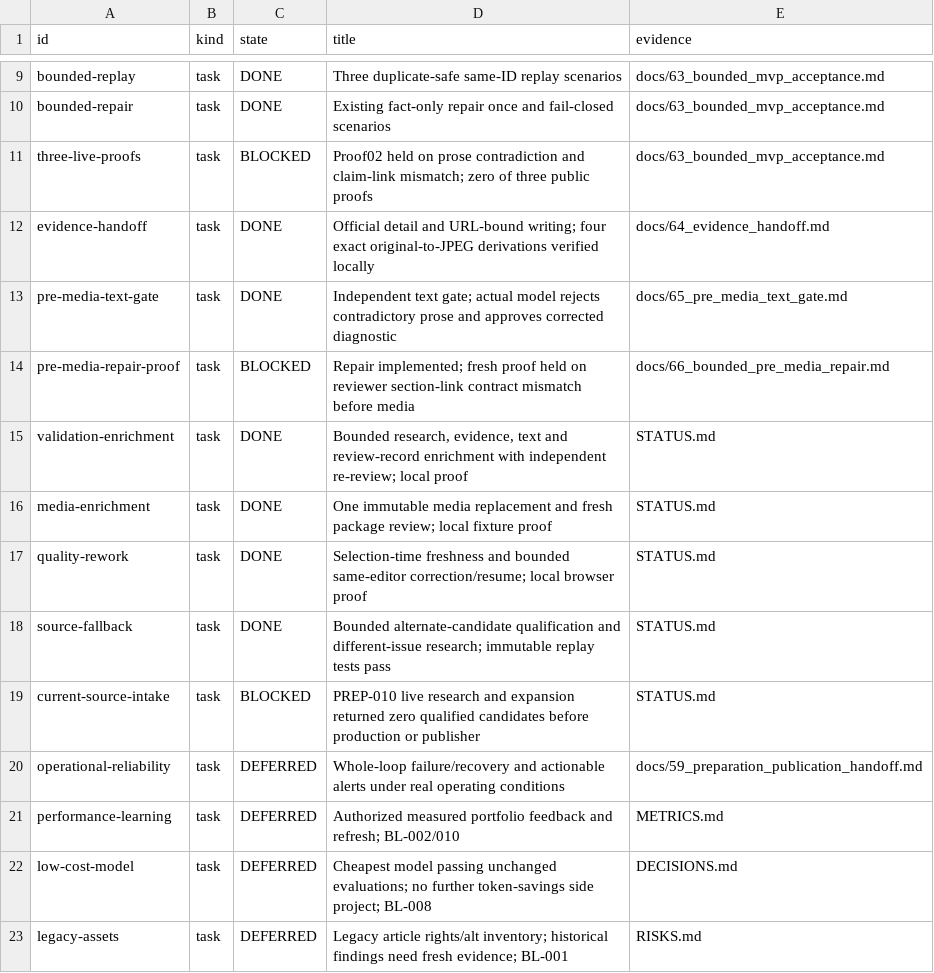
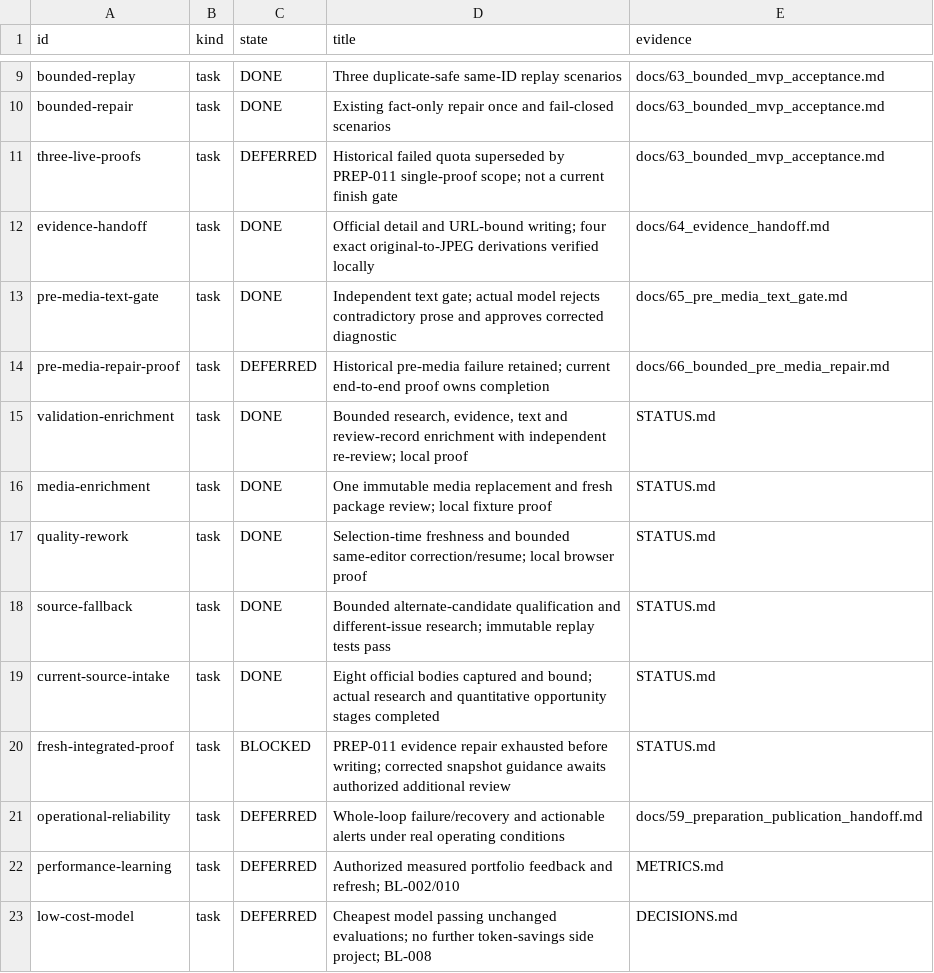
Before and after one commit to dokwanoh/TStory_Agent, a TSV file: contracts/current-work.tsv, drawn as a sheet; only a part is shown, gaps mark what is left out; the shorter side is filled out with more unchanged rows.

Commit message:
fix: preserve collected evidence through bounded repair

```diff
--- a/contracts/current-work.tsv
+++ b/contracts/current-work.tsv
@@ -10,6 +10,6 @@ bounded-replay	task	DONE	Three duplicate-safe same-ID replay scenarios	docs/63_b
 bounded-repair	task	DONE	Existing fact-only repair once and fail-closed scenarios	docs/63_bounded_mvp_acceptance.md
-three-live-proofs	task	BLOCKED	Proof02 held on prose contradiction and claim-link mismatch; zero of three public proofs	docs/63_bounded_mvp_acceptance.md
+three-live-proofs	task	DEFERRED	Historical failed quota superseded by PREP-011 single-proof scope; not a current finish gate	docs/63_bounded_mvp_acceptance.md
 evidence-handoff	task	DONE	Official detail and URL-bound writing; four exact original-to-JPEG derivations verified locally	docs/64_evidence_handoff.md
 pre-media-text-gate	task	DONE	Independent text gate; actual model rejects contradictory prose and approves corrected diagnostic	docs/65_pre_media_text_gate.md
-pre-media-repair-proof	task	BLOCKED	Repair implemented; fresh proof held on reviewer section-link contract mismatch before media	docs/66_bounded_pre_media_repair.md
+pre-media-repair-proof	task	DEFERRED	Historical pre-media failure retained; current end-to-end proof owns completion	docs/66_bounded_pre_media_repair.md
 validation-enrichment	task	DONE	Bounded research, evidence, text and review-record enrichment with independent re-review; local proof	STATUS.md
@@ -18,3 +18,4 @@ quality-rework	task	DONE	Selection-time freshness and bounded same-editor correc
 source-fallback	task	DONE	Bounded alternate-candidate qualification and different-issue research; immutable replay tests pass	STATUS.md
-current-source-intake	task	BLOCKED	PREP-010 live research and expansion returned zero qualified candidates before production or publisher	STATUS.md
+current-source-intake	task	DONE	Eight official bodies captured and bound; actual research and quantitative opportunity stages completed	STATUS.md
+fresh-integrated-proof	task	BLOCKED	PREP-011 evidence repair exhausted before writing; corrected snapshot guidance awaits authorized additional review	STATUS.md
 operational-reliability	task	DEFERRED	Whole-loop failure/recovery and actionable alerts under real operating conditions	docs/59_preparation_publication_handoff.md
```
Also changed, not shown: 7 other files.
